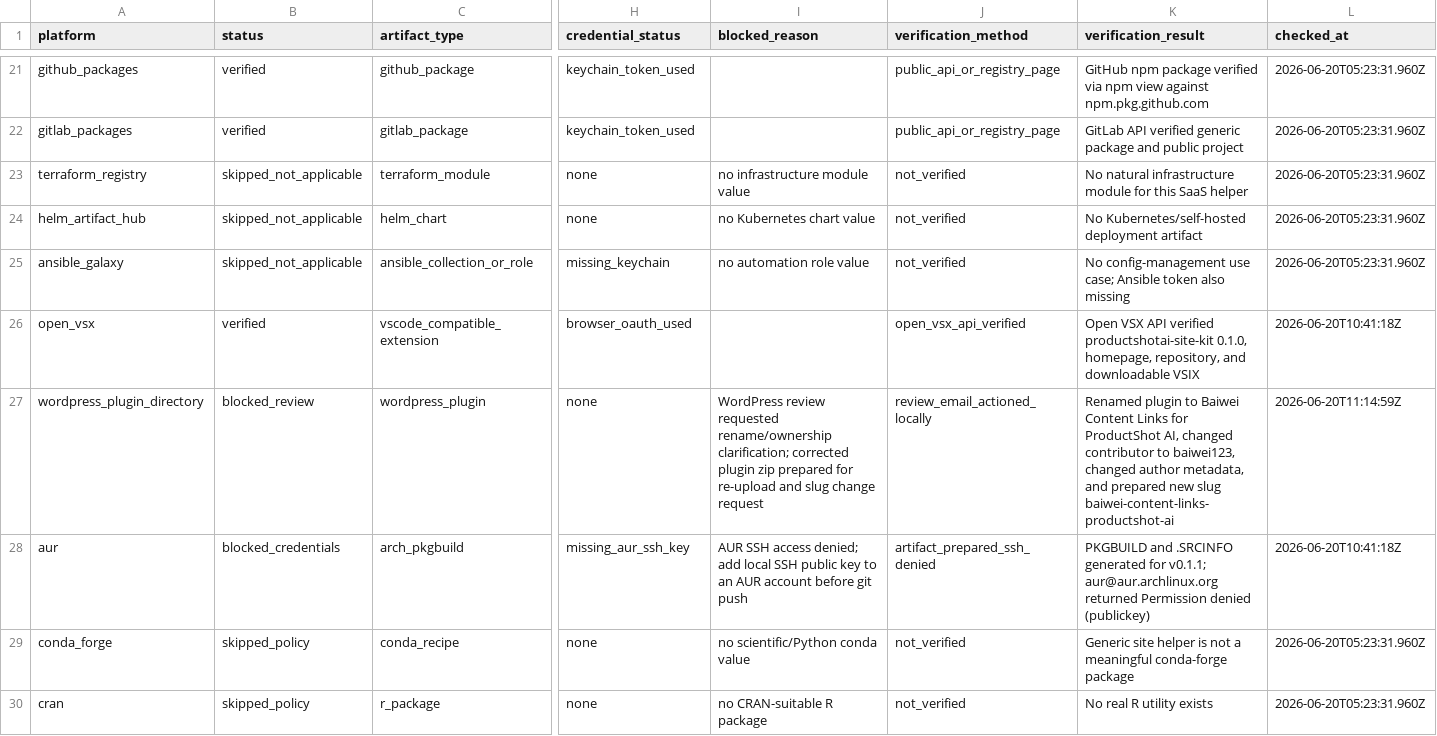
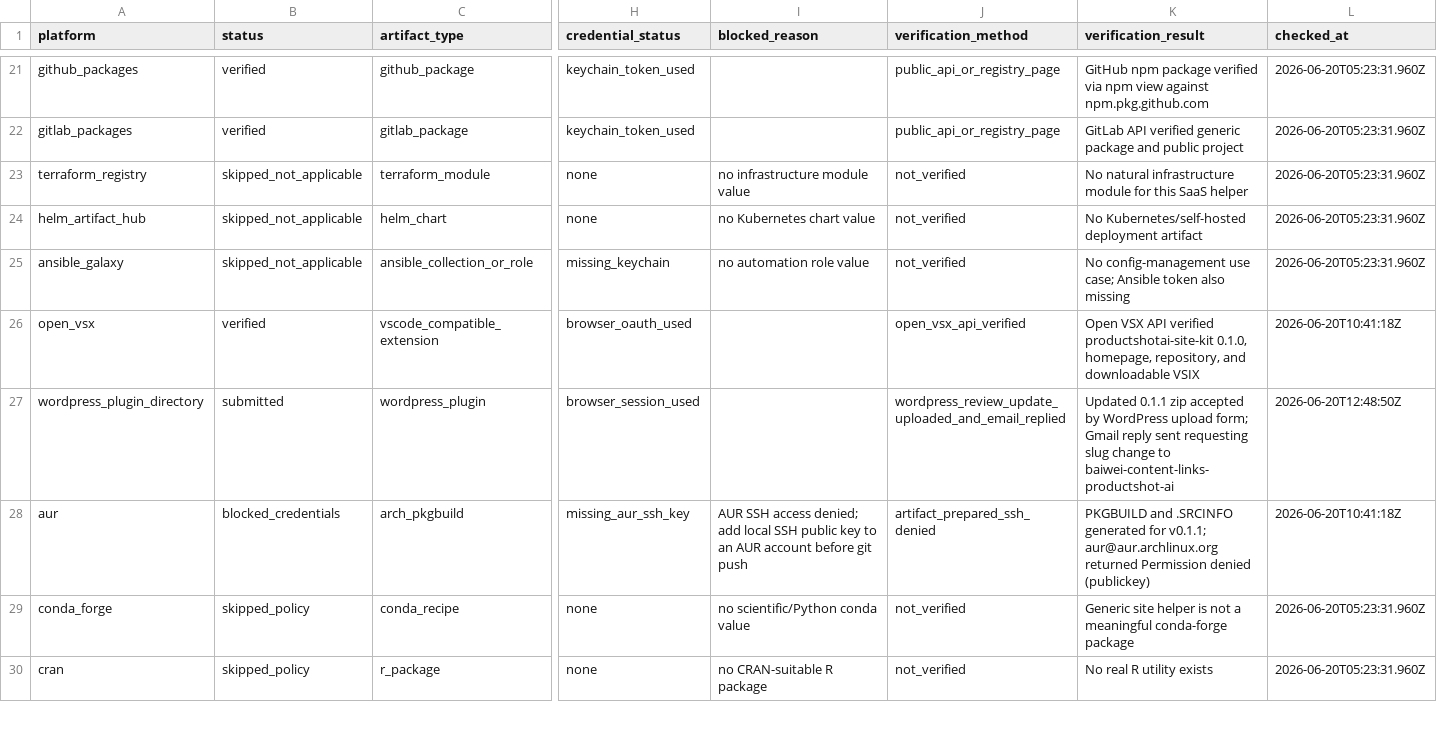
Before and after one commit to bbwdadfg/productshotai-site-kit, a CSV file: publish-record.csv, drawn as a sheet; only a part is shown, gaps mark what is left out; the diff names each change by its address in the sheet, - before the commit and + after, or states it on an @@ line.

Commit message:
chore: record wordpress review update

```diff
--- a/publish-record.csv
+++ b/publish-record.csv
-B27 (status): blocked_review
+B27 (status): submitted
-H27 (credential_status): none
+H27 (credential_status): browser_session_used
-I27 (blocked_reason): WordPress review requested rename/ownership clarification; corrected plugin zip prepared for re-upload and slug change request
+I27 (blocked_reason): (empty)
-J27 (verification_method): review_email_actioned_locally
+J27 (verification_method): wordpress_review_update_uploaded_and_email_replied
-K27 (verification_result): Renamed plugin to Baiwei Content Links for ProductShot AI, changed contributor to baiwei123, changed author metadata, and prepared new slug baiwei-content-links-productshot-ai
+K27 (verification_result): Updated 0.1.1 zip accepted by WordPress upload form; Gmail reply sent requesting slug change to baiwei-content-links-productshot-ai
-L27 (checked_at): 2026-06-20T11:14:59Z
+L27 (checked_at): 2026-06-20T12:48:50Z
```
Also changed, not shown: 2 other files.
